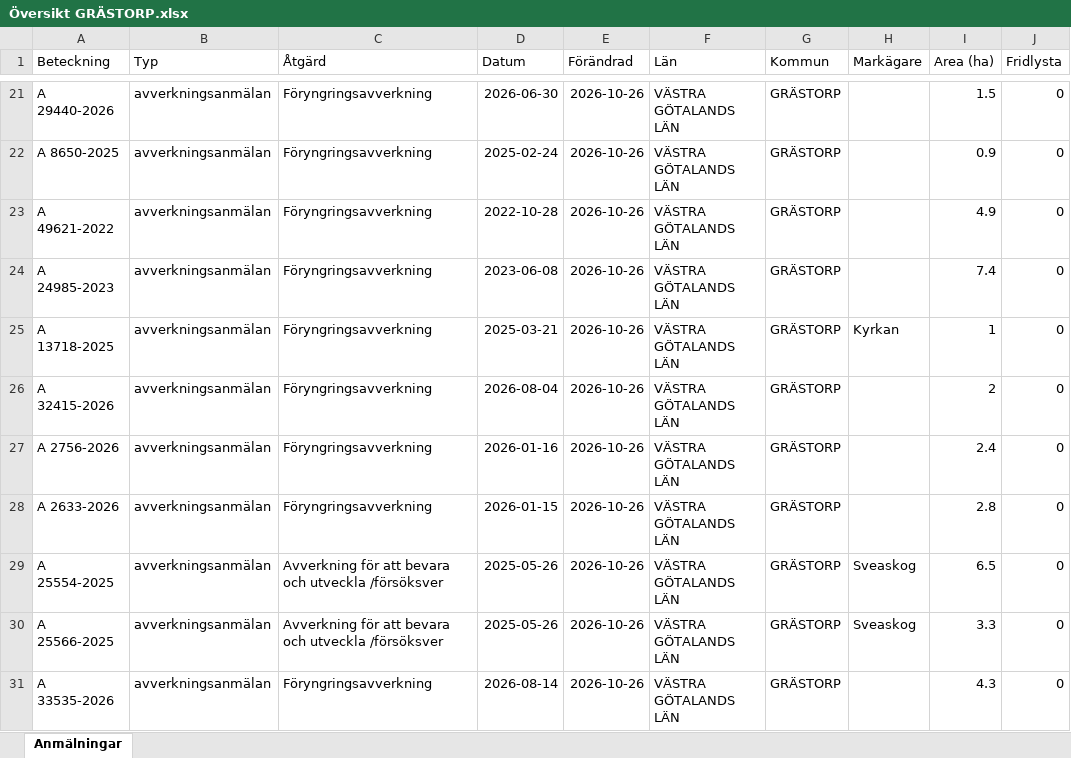
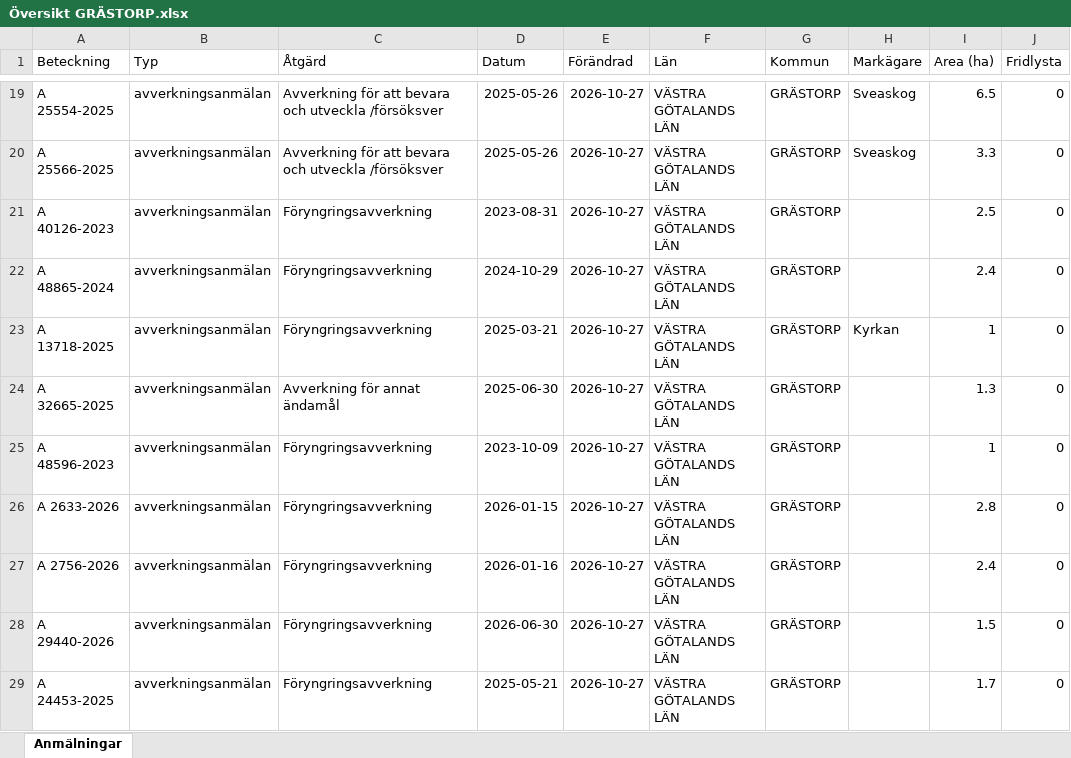
Before and after one commit to klasma/Logging_1444, an Excel workbook: Översikt GRÄSTORP.xlsx, sheet Anmälningar, drawn as a sheet; only a part is shown, gaps mark what is left out; values as stored, in another font and other column widths than the file's, no borders; addresses are those after the commit; the diff covers the shown part only; the diff names each change by its address in the sheet, - before the commit and + after, or states it on an @@ line.

```diff
--- a/Översikt GRÄSTORP.xlsx (sheet Anmälningar)
+++ b/Översikt GRÄSTORP.xlsx (sheet Anmälningar)
-A19 (Beteckning): A 29440-2026
+A19 (Beteckning): A 25554-2025
-C19:C20 (Åtgärd): Föryngringsavverkning
+C19:C20 (Åtgärd): Avverkning för att bevara och utveckla /försöksver
-D19 (Datum): 2026-06-30
+D19 (Datum): 2025-05-26
-E19:E29 (Förändrad): 2026-10-26
+E19:E29 (Förändrad): 2026-10-27
-H19:H20 (Markägare): (empty)
+H19:H20 (Markägare): Sveaskog
-I19 (Area (ha)): 1.5
+I19 (Area (ha)): 6.5
-A20 (Beteckning): A 8650-2025
+A20 (Beteckning): A 25566-2025
-D20 (Datum): 2025-02-24
+D20 (Datum): 2025-05-26
-I20 (Area (ha)): 0.9
+I20 (Area (ha)): 3.3
-A21 (Beteckning): A 49621-2022
+A21 (Beteckning): A 40126-2023
-D21 (Datum): 2022-10-28
+D21 (Datum): 2023-08-31
-I21 (Area (ha)): 4.9
+I21 (Area (ha)): 2.5
-A22 (Beteckning): A 24985-2023
+A22 (Beteckning): A 48865-2024
-D22 (Datum): 2023-06-08
+D22 (Datum): 2024-10-29
-I22 (Area (ha)): 7.4
+I22 (Area (ha)): 2.4
-A24 (Beteckning): A 32415-2026
+A24 (Beteckning): A 32665-2025
-C24 (Åtgärd): Föryngringsavverkning
+C24 (Åtgärd): Avverkning för annat ändamål
-D24 (Datum): 2026-08-04
+D24 (Datum): 2025-06-30
-I24 (Area (ha)): 2
+I24 (Area (ha)): 1.3
-A25 (Beteckning): A 2756-2026
+A25 (Beteckning): A 48596-2023
-D25 (Datum): 2026-01-16
+D25 (Datum): 2023-10-09
-I25 (Area (ha)): 2.4
+I25 (Area (ha)): 1
-A27 (Beteckning): A 25554-2025
+A27 (Beteckning): A 2756-2026
-C27:C28 (Åtgärd): Avverkning för att bevara och utveckla /försöksver
+C27:C28 (Åtgärd): Föryngringsavverkning
-D27 (Datum): 2025-05-26
+D27 (Datum): 2026-01-16
-H27:H28 (Markägare): Sveaskog
+H27:H28 (Markägare): (empty)
-I27 (Area (ha)): 6.5
+I27 (Area (ha)): 2.4
-A28 (Beteckning): A 25566-2025
+A28 (Beteckning): A 29440-2026
-D28 (Datum): 2025-05-26
+D28 (Datum): 2026-06-30
-I28 (Area (ha)): 3.3
+I28 (Area (ha)): 1.5
-A29 (Beteckning): A 33535-2026
+A29 (Beteckning): A 24453-2025
-D29 (Datum): 2026-08-14
+D29 (Datum): 2025-05-21
-I29 (Area (ha)): 4.3
+I29 (Area (ha)): 1.7
```
Also changed, not shown: 7 added rows, 7 removed rows and 123 edited cells elsewhere in this sheet, artfynd/A 31076-2022 artfynd.xlsx, 6 other files.
